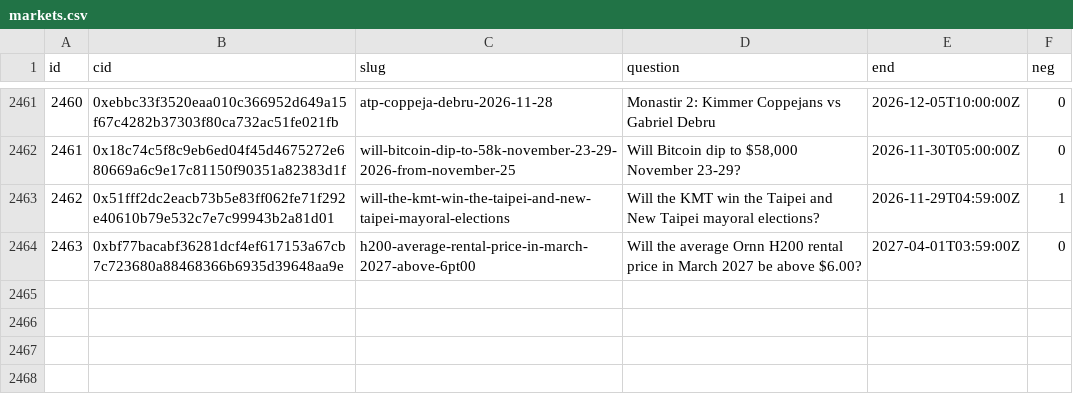
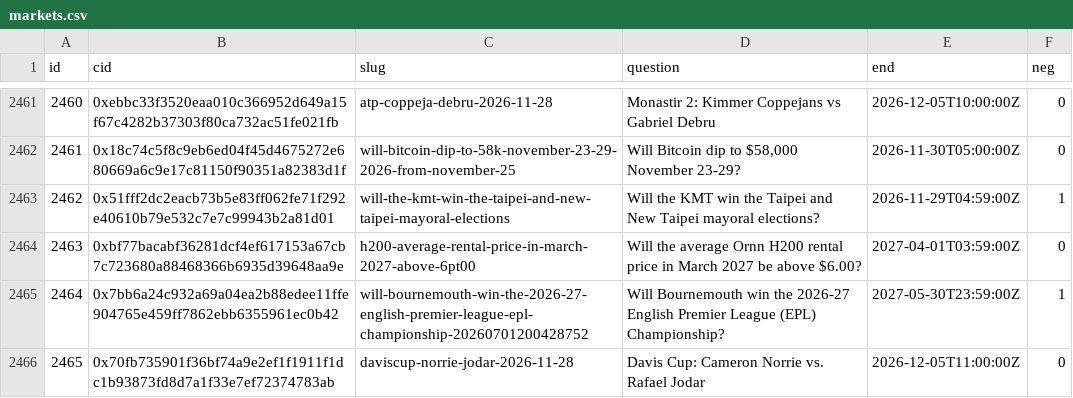
Before and after one commit to 2akklaktu-hue/polymarket, a CSV file: data/live/markets.csv, drawn as a sheet; only a part is shown, gaps mark what is left out; the diff names each change by its address in the sheet, - before the commit and + after, or states it on an @@ line.

```diff
--- a/data/live/markets.csv
+++ b/data/live/markets.csv
+row 2465: 2464 | 0x7bb6a24c932a69a04ea2b88edee11ffe904765e459ff7862ebb6355961ec0b42 | will-bournemouth-win-the-2026-27-english-premier-league-epl-championship-20260701200428752 | Will Bournemouth win the 2026-27 English Premier League (EPL) Championship? | 2027-05-30T23:59:00Z | 1
+row 2466: 2465 | 0x70fb735901f36bf74a9e2ef1f1911f1dc1b93873fd8d7a1f33e7ef72374783ab | daviscup-norrie-jodar-2026-11-28 | Davis Cup: Cameron Norrie vs. Rafael Jodar | 2026-12-05T11:00:00Z | 0
```
Also changed, not shown: 2 other files.
